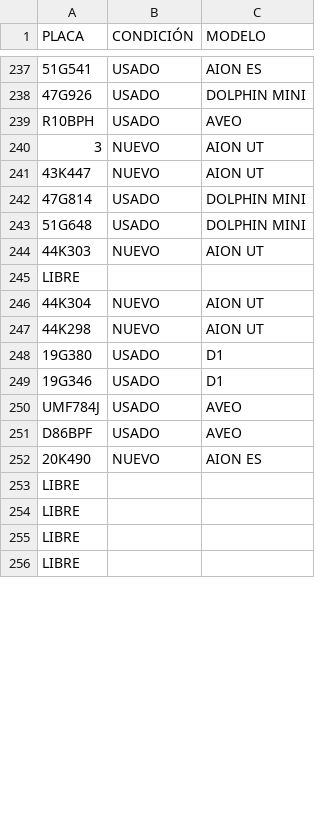
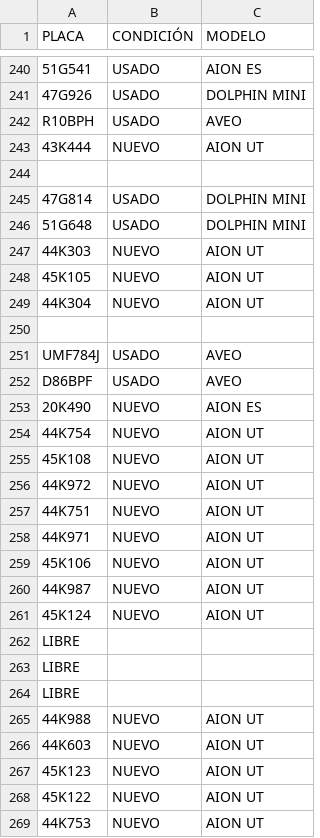
Before and after one commit to mi-dashboard/mi-dashboard, a CSV file: stock.csv, drawn as a sheet; only a part is shown, gaps mark what is left out; the shorter side is filled out with more unchanged rows; removed rows and columns are numbered as before the commit, all else as after; the diff covers the shown part only; the diff names each change by its address in the sheet, - before the commit and + after, or states it on an @@ line.

```diff
--- a/stock.csv
+++ b/stock.csv
-row 240: 3 | NUEVO | AION UT
-A243 (PLACA): 43K447
+A243 (PLACA): 43K444
+row 244: (empty)
@@ row 245 moved to row 8: LIBRE @@
+row 248: 45K105 | NUEVO | AION UT
-row 250: 44K298 | NUEVO | AION UT
+row 250: (empty)
@@ row 248 moved to row 231: 19G380 @@
@@ row 249 moved to row 232: 19G346 @@
+row 254: 44K754 | NUEVO | AION UT
+row 255: 45K108 | NUEVO | AION UT
+row 256: 44K972 | NUEVO | AION UT
+row 257: 44K751 | NUEVO | AION UT
+row 258: 44K971 | NUEVO | AION UT
+row 259: 45K106 | NUEVO | AION UT
+row 260: 44K987 | NUEVO | AION UT
+row 261: 45K124 | NUEVO | AION UT
+row 265: 44K988 | NUEVO | AION UT
+row 266: 44K603 | NUEVO | AION UT
+row 267: 45K123 | NUEVO | AION UT
+row 268: 45K122 | NUEVO | AION UT
+row 269: 44K753 | NUEVO | AION UT
```
Also changed, not shown: 10 added rows, 18 removed rows, 25 moved rows and 1 edited cell elsewhere in this file, data.csv.
